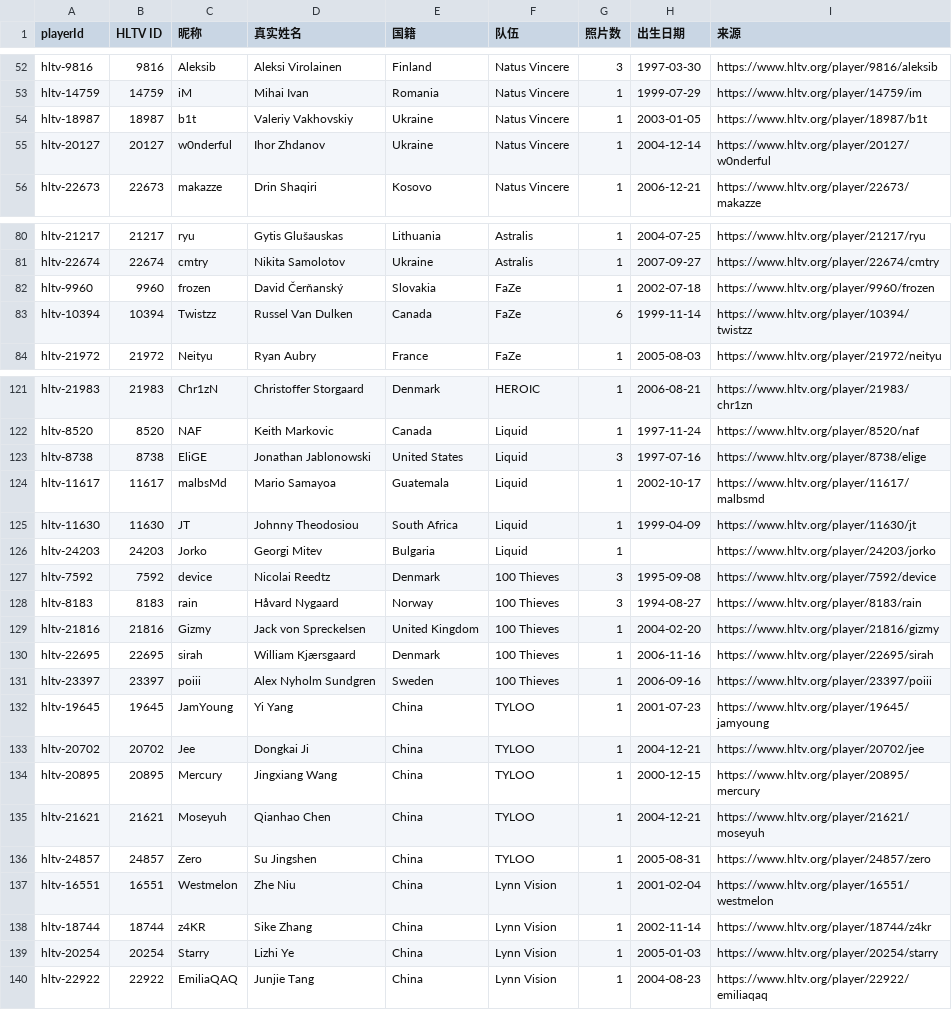
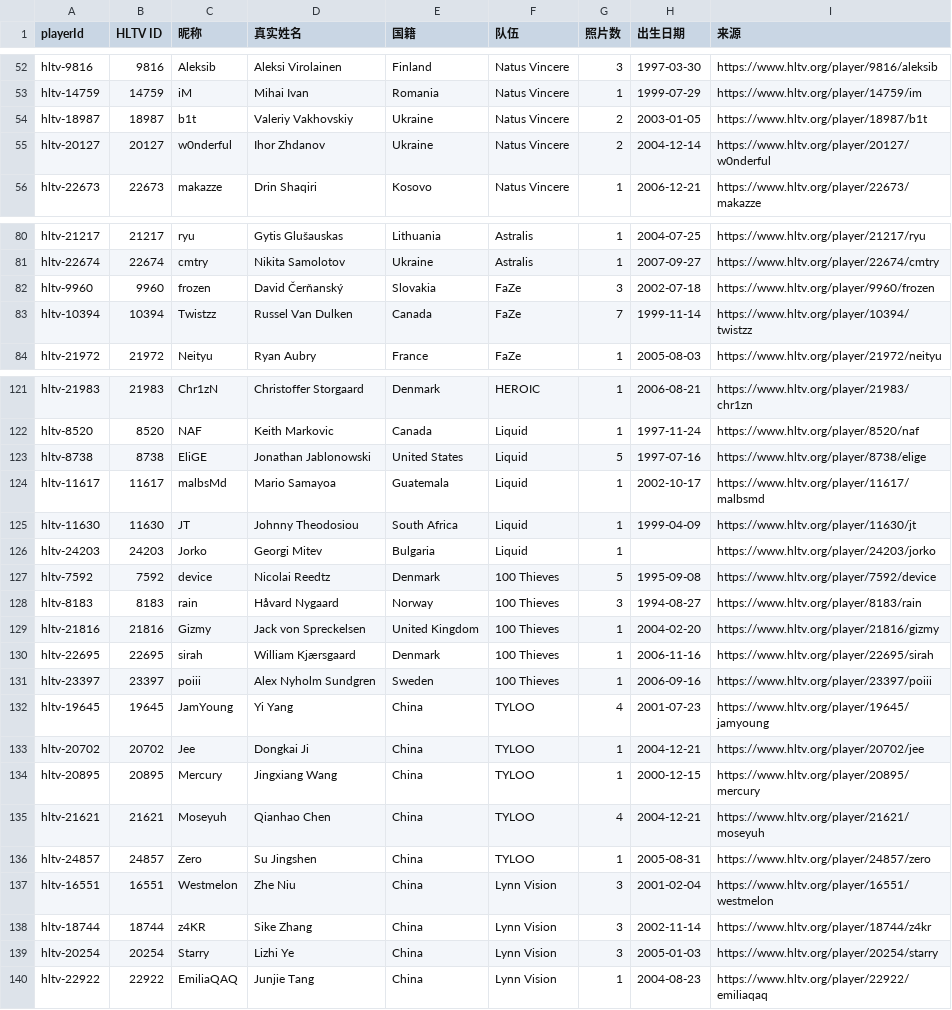
Before and after one commit to Xocks/cs-frame, a CSV file: cs/docs/选手清单.csv, drawn as a sheet; only a part is shown, gaps mark what is left out; the diff covers the shown part only.

```diff
--- a/cs/docs/选手清单.csv
+++ b/cs/docs/选手清单.csv
@@ -53,4 +53,4 @@
 "hltv-14759","14759","iM","Mihai Ivan","Romania","Natus Vincere","1","1999-07-29","https://www.hltv.org/player/14759/im"
-"hltv-18987","18987","b1t","Valeriy Vakhovskiy","Ukraine","Natus Vincere","1","2003-01-05","https://www.hltv.org/player/18987/b1t"
-"hltv-20127","20127","w0nderful","Ihor Zhdanov","Ukraine","Natus Vincere","1","2004-12-14","https://www.hltv.org/player/20127/w0nderful"
+"hltv-18987","18987","b1t","Valeriy Vakhovskiy","Ukraine","Natus Vincere","2","2003-01-05","https://www.hltv.org/player/18987/b1t"
+"hltv-20127","20127","w0nderful","Ihor Zhdanov","Ukraine","Natus Vincere","2","2004-12-14","https://www.hltv.org/player/20127/w0nderful"
 "hltv-22673","22673","makazze","Drin Shaqiri","Kosovo","Natus Vincere","1","2006-12-21","https://www.hltv.org/player/22673/makazze"
@@ -81,4 +81,4 @@
 "hltv-22674","22674","cmtry","Nikita Samolotov","Ukraine","Astralis","1","2007-09-27","https://www.hltv.org/player/22674/cmtry"
-"hltv-9960","9960","frozen","David Čerňanský","Slovakia","FaZe","1","2002-07-18","https://www.hltv.org/player/9960/frozen"
-"hltv-10394","10394","Twistzz","Russel Van Dulken","Canada","FaZe","6","1999-11-14","https://www.hltv.org/player/10394/twistzz"
+"hltv-9960","9960","frozen","David Čerňanský","Slovakia","FaZe","3","2002-07-18","https://www.hltv.org/player/9960/frozen"
+"hltv-10394","10394","Twistzz","Russel Van Dulken","Canada","FaZe","7","1999-11-14","https://www.hltv.org/player/10394/twistzz"
 "hltv-21972","21972","Neityu","Ryan Aubry","France","FaZe","1","2005-08-03","https://www.hltv.org/player/21972/neityu"
@@ -122,3 +122,3 @@
 "hltv-8520","8520","NAF","Keith Markovic","Canada","Liquid","1","1997-11-24","https://www.hltv.org/player/8520/naf"
-"hltv-8738","8738","EliGE","Jonathan Jablonowski","United States","Liquid","3","1997-07-16","https://www.hltv.org/player/8738/elige"
+"hltv-8738","8738","EliGE","Jonathan Jablonowski","United States","Liquid","5","1997-07-16","https://www.hltv.org/player/8738/elige"
 "hltv-11617","11617","malbsMd","Mario Samayoa","Guatemala","Liquid","1","2002-10-17","https://www.hltv.org/player/11617/malbsmd"
@@ -126,3 +126,3 @@
 "hltv-24203","24203","Jorko","Georgi Mitev","Bulgaria","Liquid","1","","https://www.hltv.org/player/24203/jorko"
-"hltv-7592","7592","device","Nicolai Reedtz","Denmark","100 Thieves","3","1995-09-08","https://www.hltv.org/player/7592/device"
+"hltv-7592","7592","device","Nicolai Reedtz","Denmark","100 Thieves","5","1995-09-08","https://www.hltv.org/player/7592/device"
 "hltv-8183","8183","rain","Håvard Nygaard","Norway","100 Thieves","3","1994-08-27","https://www.hltv.org/player/8183/rain"
@@ -131,10 +131,10 @@
 "hltv-23397","23397","poiii","Alex Nyholm Sundgren","Sweden","100 Thieves","1","2006-09-16","https://www.hltv.org/player/23397/poiii"
-"hltv-19645","19645","JamYoung","Yi Yang","China","TYLOO","1","2001-07-23","https://www.hltv.org/player/19645/jamyoung"
+"hltv-19645","19645","JamYoung","Yi Yang","China","TYLOO","4","2001-07-23","https://www.hltv.org/player/19645/jamyoung"
 "hltv-20702","20702","Jee","Dongkai Ji","China","TYLOO","1","2004-12-21","https://www.hltv.org/player/20702/jee"
 "hltv-20895","20895","Mercury","Jingxiang Wang","China","TYLOO","1","2000-12-15","https://www.hltv.org/player/20895/mercury"
-"hltv-21621","21621","Moseyuh","Qianhao Chen","China","TYLOO","1","2004-12-21","https://www.hltv.org/player/21621/moseyuh"
+"hltv-21621","21621","Moseyuh","Qianhao Chen","China","TYLOO","4","2004-12-21","https://www.hltv.org/player/21621/moseyuh"
 "hltv-24857","24857","Zero","Su Jingshen","China","TYLOO","1","2005-08-31","https://www.hltv.org/player/24857/zero"
-"hltv-16551","16551","Westmelon","Zhe Niu","China","Lynn Vision","1","2001-02-04","https://www.hltv.org/player/16551/westmelon"
-"hltv-18744","18744","z4KR","Sike Zhang","China","Lynn Vision","1","2002-11-14","https://www.hltv.org/player/18744/z4kr"
-"hltv-20254","20254","Starry","Lizhi Ye","China","Lynn Vision","1","2005-01-03","https://www.hltv.org/player/20254/starry"
+"hltv-16551","16551","Westmelon","Zhe Niu","China","Lynn Vision","3","2001-02-04","https://www.hltv.org/player/16551/westmelon"
+"hltv-18744","18744","z4KR","Sike Zhang","China","Lynn Vision","3","2002-11-14","https://www.hltv.org/player/18744/z4kr"
+"hltv-20254","20254","Starry","Lizhi Ye","China","Lynn Vision","3","2005-01-03","https://www.hltv.org/player/20254/starry"
 "hltv-22922","22922","EmiliaQAQ","Junjie Tang","China","Lynn Vision","1","2004-08-23","https://www.hltv.org/player/22922/emiliaqaq"
```
Also changed, not shown: 15 edited cells elsewhere in this file, 34 other files.
